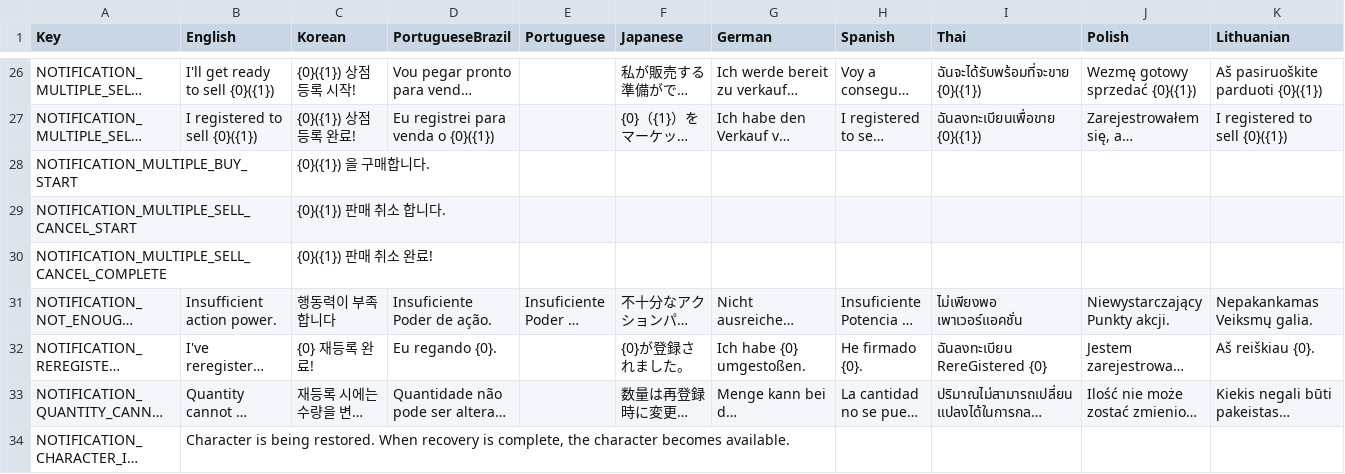
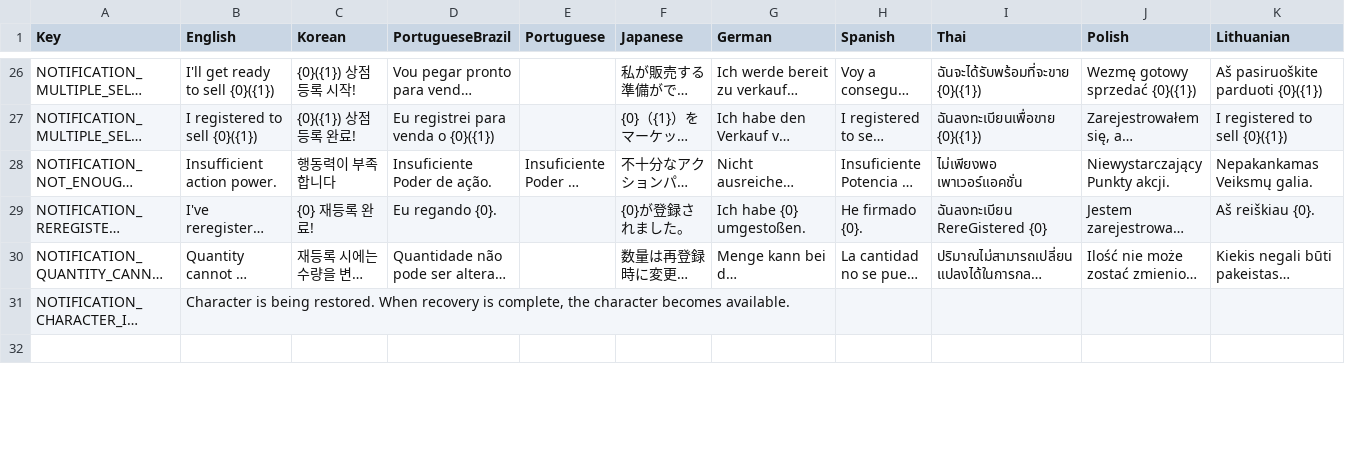
Before and after one commit to planetarium/NineChronicles, a CSV file: nekoyume/Assets/StreamingAssets/Localization/notification.csv, drawn as a sheet; only a part is shown, gaps mark what is left out; long unchanged cells end in …; removed rows and columns are numbered as before the commit, all else as after; rows hold the shown columns only; the diff covers the shown part only; the diff names each change by its address in the sheet, - before the commit and + after, or states it on an @@ line.

Commit message:
Add Localization label

```diff
--- a/nekoyume/Assets/StreamingAssets/Localization/notification.csv
+++ b/nekoyume/Assets/StreamingAssets/Localization/notification.csv
-row 28: NOTIFICATION_MULTIPLE_BUY_START |  | {0}({1}) 을 구매합니다.
-row 29: NOTIFICATION_MULTIPLE_SELL_CANCEL_START |  | {0}({1}) 판매 취소 합니다.
-row 30: NOTIFICATION_MULTIPLE_SELL_CANCEL_COMPLETE |  | {0}({1}) 판매 취소 완료!
+row 32: (empty)
```
Also changed, not shown: 7 added rows elsewhere in this file.
